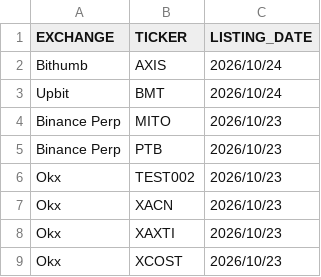
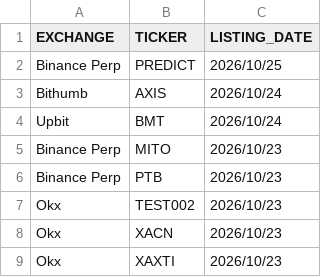
Before and after one commit to SDing-14/Major-CEX-Listing, a CSV file: listings_export_20261025.csv, drawn as a sheet; only a part is shown; the shorter side is filled out with more unchanged rows.

```diff
--- a/listings_export_20261025.csv
+++ b/listings_export_20261025.csv
@@ -1,2 +1,3 @@
 EXCHANGE|TICKER|LISTING_DATE
+Binance Perp|PREDICT|2026/10/25
 Bithumb|AXIS|2026/10/24
```
Also changed, not shown: 1 other file.
